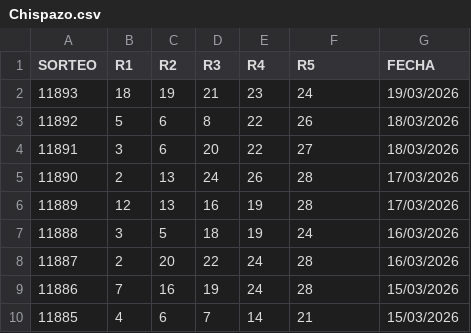
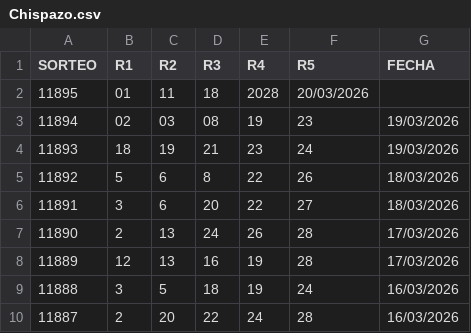
Before and after one commit to RuloBoy10/Motor-Chispazo, a CSV file: Chispazo.csv, drawn as a sheet; only a part is shown; the shorter side is filled out with more unchanged rows.

Commit message:
Update Chispazo.csv

```diff
--- a/Chispazo.csv
+++ b/Chispazo.csv
@@ -1,2 +1,4 @@
 SORTEO,R1,R2,R3,R4,R5,FECHA
+11895,01,11,18,2028,20/03/2026
+11894,02,03,08,19,23,19/03/2026
 11893,18,19,21,23,24,19/03/2026
```
